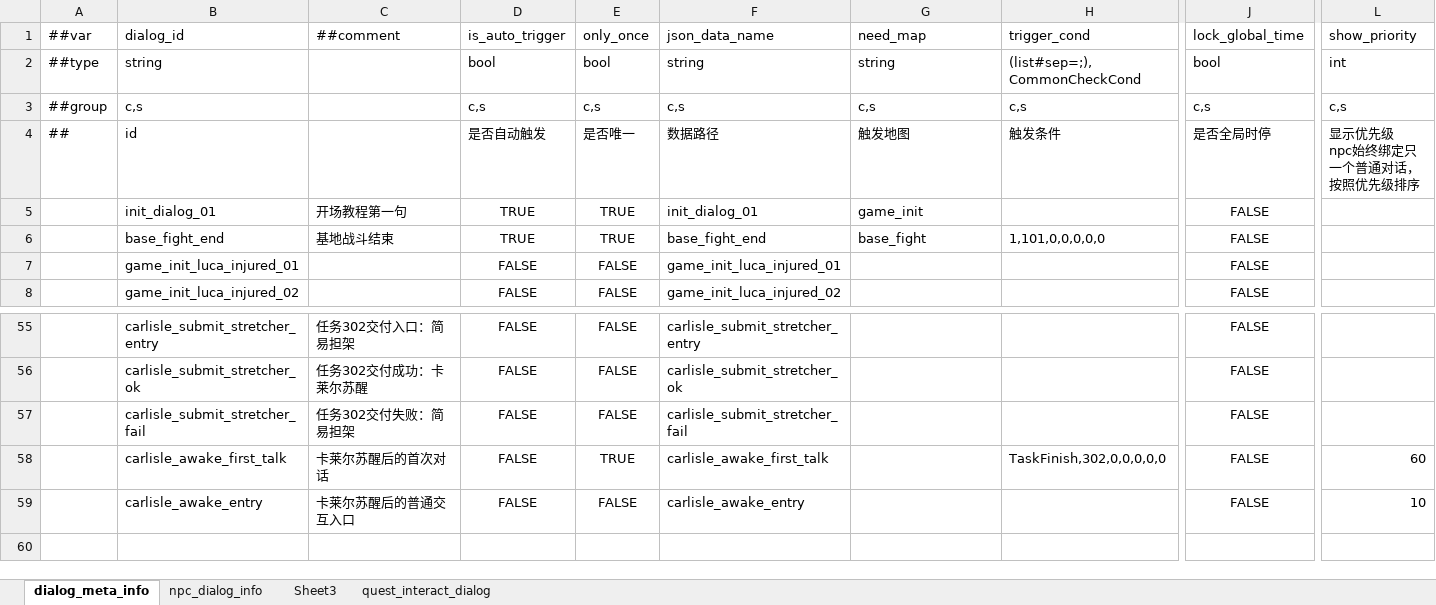
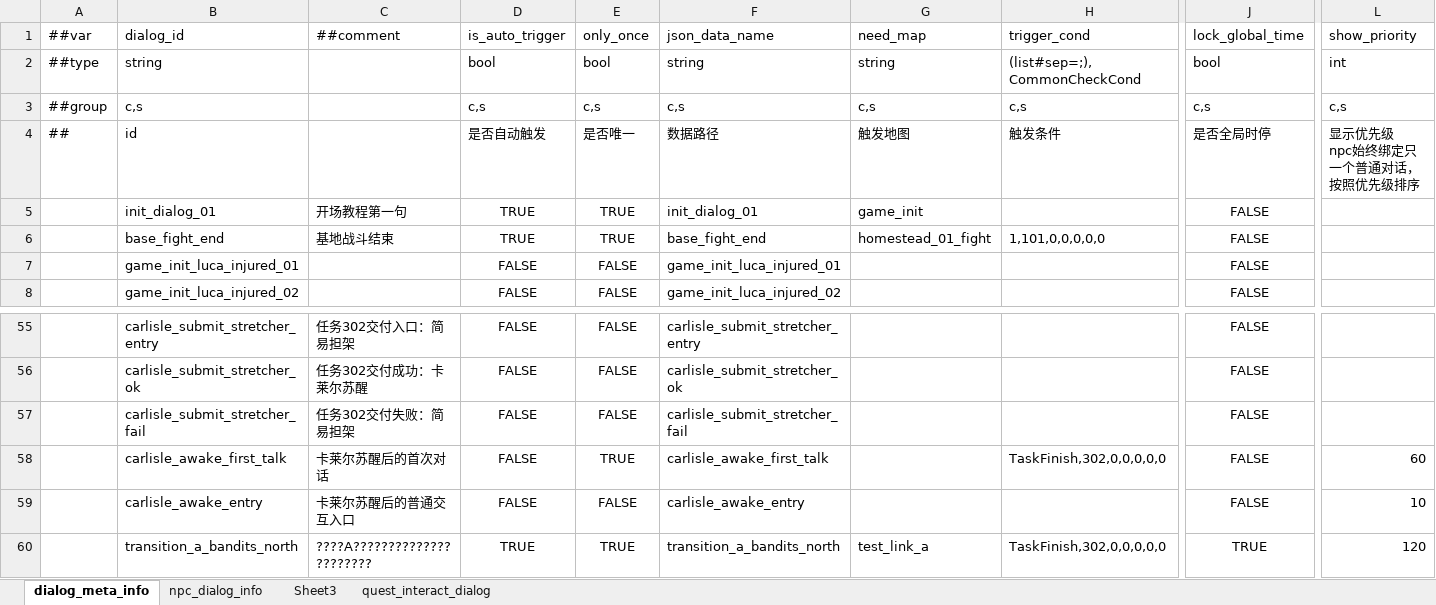
Before and after one commit to nmbswls/FkSucProj, an Excel workbook: Config/Datas/dialog.xlsx, sheet dialog_meta_info, drawn as a sheet; only a part is shown, gaps mark what is left out; values as stored, in another font and other column widths than the file's, no borders; rows hold the shown columns only; the diff names each change by its address in the sheet, - before the commit and + after, or states it on an @@ line.

```diff
--- a/Config/Datas/dialog.xlsx (sheet dialog_meta_info)
+++ b/Config/Datas/dialog.xlsx (sheet dialog_meta_info)
-G6 (need_map): base_fight
+G6 (need_map): homestead_01_fight
+row 60:  | transition_a_bandits_north | ????A?????????????????????? | TRUE | TRUE | transition_a_bandits_north | test_link_a | TaskFinish,302,0,0,0,0,0 | TRUE | 120
```
Also changed, not shown: sheet quest_interact_dialog, Config/Datas/__tables__.xlsx, Config/Datas/map.xlsx, 52 other files.
